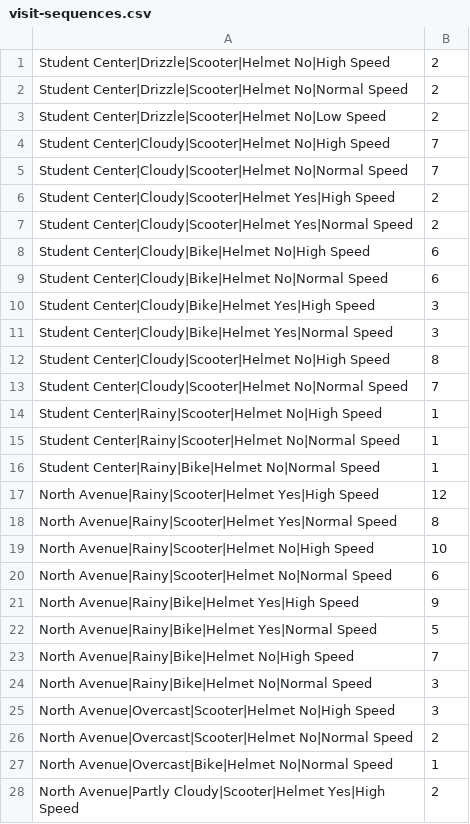
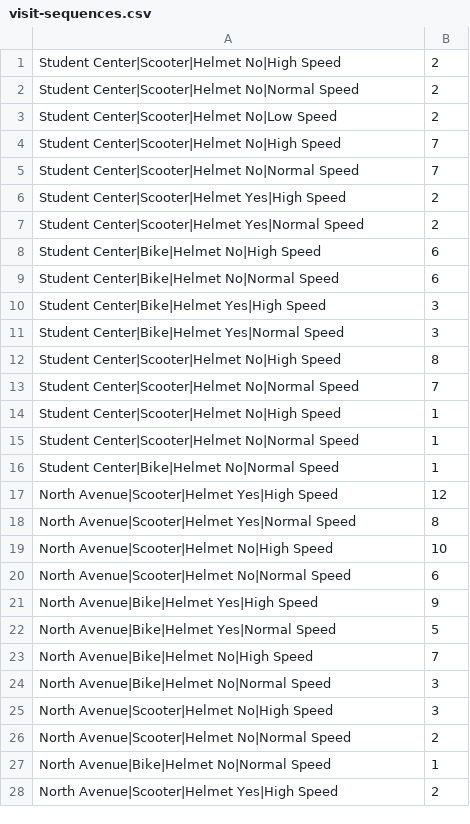
Before and after one commit to nsuttle5/SequenceSunburst, a CSV file: visit-sequences.csv, drawn as a sheet; only a part is shown; the diff covers the shown part only.

```diff
--- a/visit-sequences.csv
+++ b/visit-sequences.csv
@@ -1,28 +1,28 @@
-Student Center|Drizzle|Scooter|Helmet No|High Speed,2
-Student Center|Drizzle|Scooter|Helmet No|Normal Speed,2
-Student Center|Drizzle|Scooter|Helmet No|Low Speed,2
-Student Center|Cloudy|Scooter|Helmet No|High Speed,7
-Student Center|Cloudy|Scooter|Helmet No|Normal Speed,7
-Student Center|Cloudy|Scooter|Helmet Yes|High Speed,2
-Student Center|Cloudy|Scooter|Helmet Yes|Normal Speed,2
-Student Center|Cloudy|Bike|Helmet No|High Speed,6
-Student Center|Cloudy|Bike|Helmet No|Normal Speed,6
-Student Center|Cloudy|Bike|Helmet Yes|High Speed,3
-Student Center|Cloudy|Bike|Helmet Yes|Normal Speed,3
-Student Center|Cloudy|Scooter|Helmet No|High Speed,8
-Student Center|Cloudy|Scooter|Helmet No|Normal Speed,7
-Student Center|Rainy|Scooter|Helmet No|High Speed,1
-Student Center|Rainy|Scooter|Helmet No|Normal Speed,1
-Student Center|Rainy|Bike|Helmet No|Normal Speed,1
-North Avenue|Rainy|Scooter|Helmet Yes|High Speed,12
-North Avenue|Rainy|Scooter|Helmet Yes|Normal Speed,8
-North Avenue|Rainy|Scooter|Helmet No|High Speed,10
-North Avenue|Rainy|Scooter|Helmet No|Normal Speed,6
-North Avenue|Rainy|Bike|Helmet Yes|High Speed,9
-North Avenue|Rainy|Bike|Helmet Yes|Normal Speed,5
-North Avenue|Rainy|Bike|Helmet No|High Speed,7
-North Avenue|Rainy|Bike|Helmet No|Normal Speed,3
-North Avenue|Overcast|Scooter|Helmet No|High Speed,3
-North Avenue|Overcast|Scooter|Helmet No|Normal Speed,2
-North Avenue|Overcast|Bike|Helmet No|Normal Speed,1
-North Avenue|Partly Cloudy|Scooter|Helmet Yes|High Speed,2
+Student Center|Scooter|Helmet No|High Speed,2
+Student Center|Scooter|Helmet No|Normal Speed,2
+Student Center|Scooter|Helmet No|Low Speed,2
+Student Center|Scooter|Helmet No|High Speed,7
+Student Center|Scooter|Helmet No|Normal Speed,7
+Student Center|Scooter|Helmet Yes|High Speed,2
+Student Center|Scooter|Helmet Yes|Normal Speed,2
+Student Center|Bike|Helmet No|High Speed,6
+Student Center|Bike|Helmet No|Normal Speed,6
+Student Center|Bike|Helmet Yes|High Speed,3
+Student Center|Bike|Helmet Yes|Normal Speed,3
+Student Center|Scooter|Helmet No|High Speed,8
+Student Center|Scooter|Helmet No|Normal Speed,7
+Student Center|Scooter|Helmet No|High Speed,1
+Student Center|Scooter|Helmet No|Normal Speed,1
+Student Center|Bike|Helmet No|Normal Speed,1
+North Avenue|Scooter|Helmet Yes|High Speed,12
+North Avenue|Scooter|Helmet Yes|Normal Speed,8
+North Avenue|Scooter|Helmet No|High Speed,10
+North Avenue|Scooter|Helmet No|Normal Speed,6
+North Avenue|Bike|Helmet Yes|High Speed,9
+North Avenue|Bike|Helmet Yes|Normal Speed,5
+North Avenue|Bike|Helmet No|High Speed,7
+North Avenue|Bike|Helmet No|Normal Speed,3
+North Avenue|Scooter|Helmet No|High Speed,3
+North Avenue|Scooter|Helmet No|Normal Speed,2
+North Avenue|Bike|Helmet No|Normal Speed,1
+North Avenue|Scooter|Helmet Yes|High Speed,2
```
Also changed, not shown: 29 edited cells elsewhere in this file, 3 other files.
